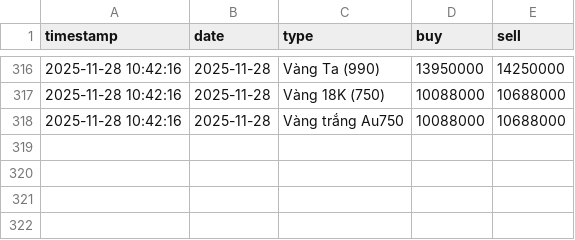
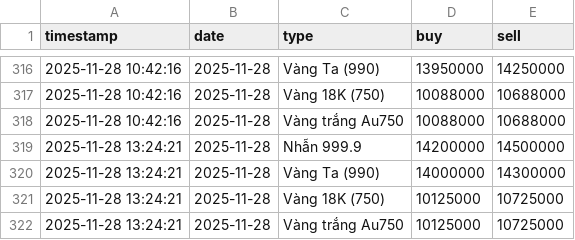
Before and after one commit to tri-tranminh/gold_tracker, a CSV file: gold_history.csv, drawn as a sheet; only a part is shown, gaps mark what is left out.

```diff
--- a/gold_history.csv
+++ b/gold_history.csv
@@ -318 +318,5 @@
 2025-11-28 10:42:16,2025-11-28,Vàng trắng Au750,10088000,10688000
+2025-11-28 13:24:21,2025-11-28,Nhẫn 999.9,14200000,14500000
+2025-11-28 13:24:21,2025-11-28,Vàng Ta (990),14000000,14300000
+2025-11-28 13:24:21,2025-11-28,Vàng 18K (750),10125000,10725000
+2025-11-28 13:24:21,2025-11-28,Vàng trắng Au750,10125000,10725000
```
